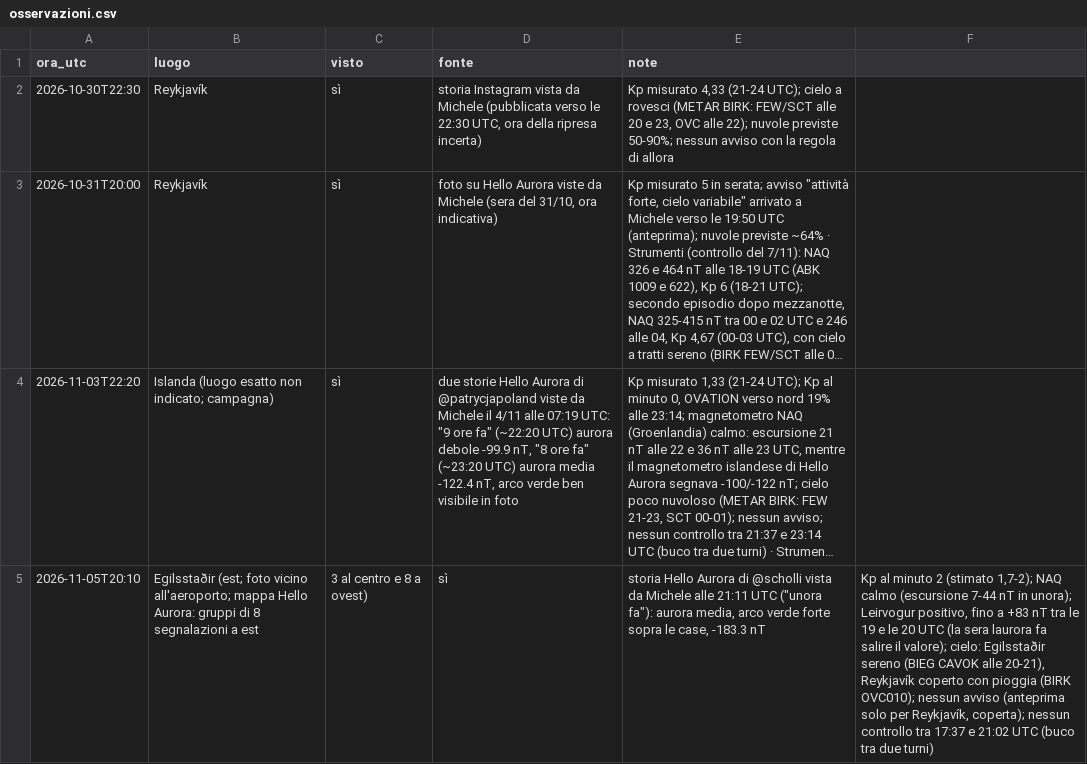
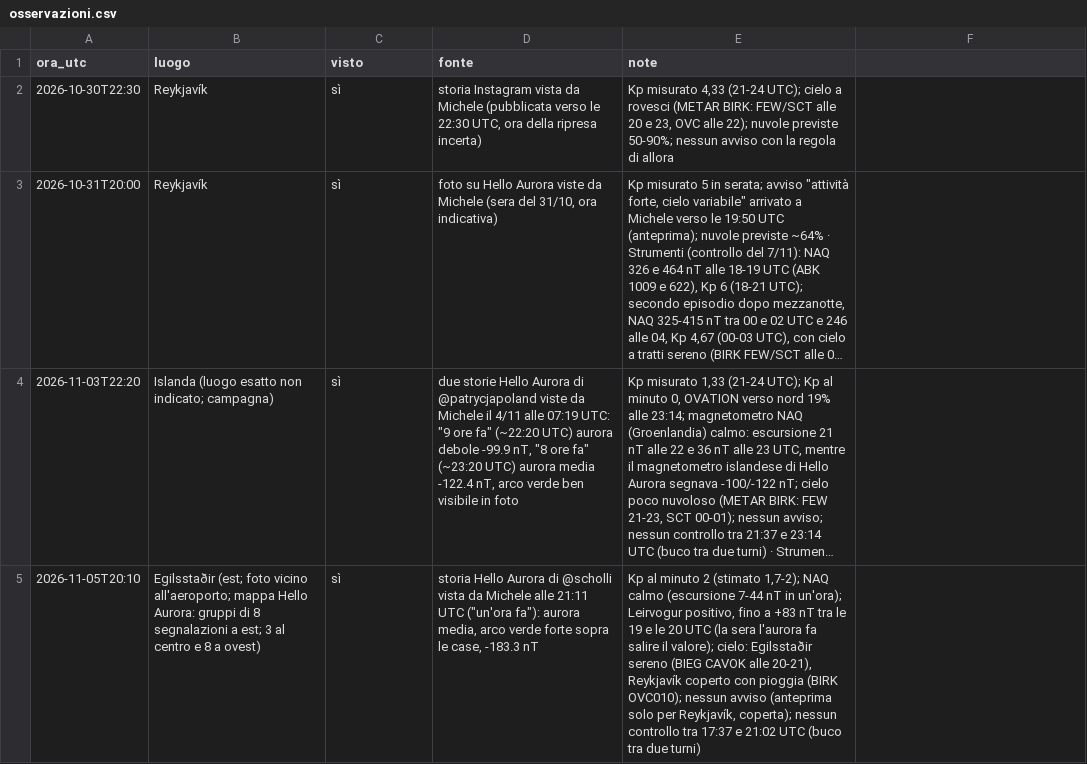
Before and after one commit to werblo/islandaitinerario, a CSV file: tools/kp/osservazioni.csv, drawn as a sheet; long unchanged cells end in …; the diff names each change by its address in the sheet, - before the commit and + after, or states it on an @@ line.

```diff
--- a/tools/kp/osservazioni.csv
+++ b/tools/kp/osservazioni.csv
-B5 (luogo): …segnalazioni a est
+B5 (luogo): …segnalazioni a est; 3 al centro e 8 a ovest)
-C5 (visto): 3 al centro e 8 a ovest)
+C5 (visto): sì
-D5 (fonte): sì
+D5 (fonte): storia Hello Aurora di @scholli vista da Michele alle 21:11 UTC ("un'ora fa"): aurora media, arco verde forte sopra le case, -183.3 nT
-E5 (note): storia Hello Aurora di @scholli vista da Michele alle 21:11 UTC ("unora fa"): aurora media, arco verde forte sopra le case, -183.3 nT
+E5 (note): Kp al minuto 2 (stimato 1,7-2); NAQ calmo (escursione 7-44 nT in un'ora); Leirvogur positivo, fino a +83 nT tra le 19 e le 20 UTC (la sera l'aurora fa salire il valore); cielo: Egilsstaðir sereno (BIEG CAVOK alle 20-21), Reykjavík coperto con pioggia (BIRK OVC010); nessun avviso (anteprima solo per Reykjavík, coperta); nessun controllo tra 17:37 e 21:02 UTC (buco tra due turni)
-F5: Kp al minuto 2 (stimato 1,7-2); NAQ calmo (escursione 7-44 nT in unora); Leirvogur positivo, fino a +83 nT tra le 19 e le 20 UTC (la sera laurora fa salire il valore); cielo: Egilsstaðir sereno (BIEG CAVOK alle 20-21), Reykjavík coperto con pioggia (BIRK OVC010); nessun avviso (anteprima solo per Reykjavík, coperta); nessun controllo tra 17:37 e 21:02 UTC (buco tra due turni)
+F5: (empty)
```
Also changed, not shown: 9 other files.
